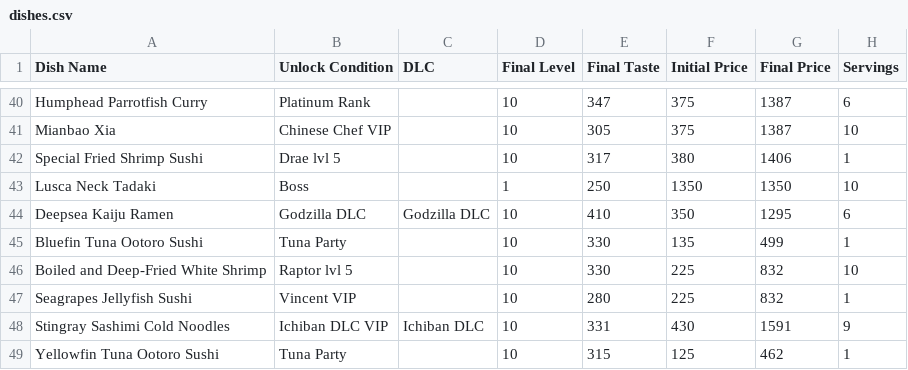
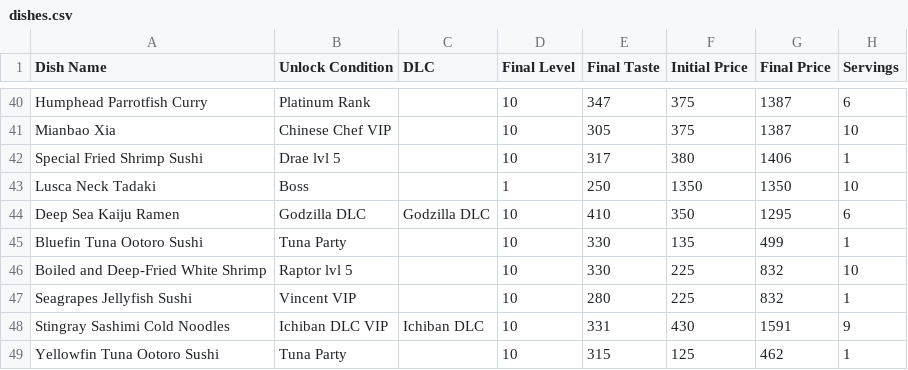
Before and after one commit to martinemde/banchobox, a CSV file: data/dishes.csv, drawn as a sheet; only a part is shown, gaps mark what is left out.

```diff
--- a/data/dishes.csv
+++ b/data/dishes.csv
@@ -43,3 +43,3 @@ Special Fried Shrimp Sushi,Drae lvl 5,,10,317,380,1406,1
 Lusca Neck Tadaki,Boss,,1,250,1350,1350,10
-Deepsea Kaiju Ramen,Godzilla DLC,Godzilla DLC,10,410,350,1295,6
+Deep Sea Kaiju Ramen,Godzilla DLC,Godzilla DLC,10,410,350,1295,6
 Bluefin Tuna Ootoro Sushi,Tuna Party,,10,330,135,499,1
```
Also changed, not shown: data/dish-ingredients.csv, data/ingredients.csv, 21 other files.
